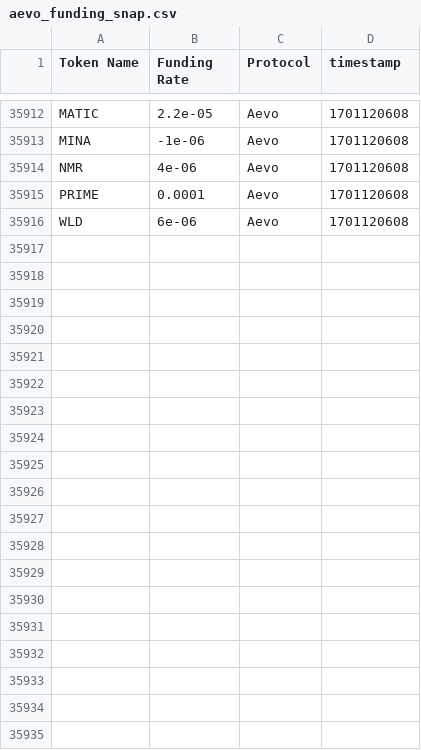
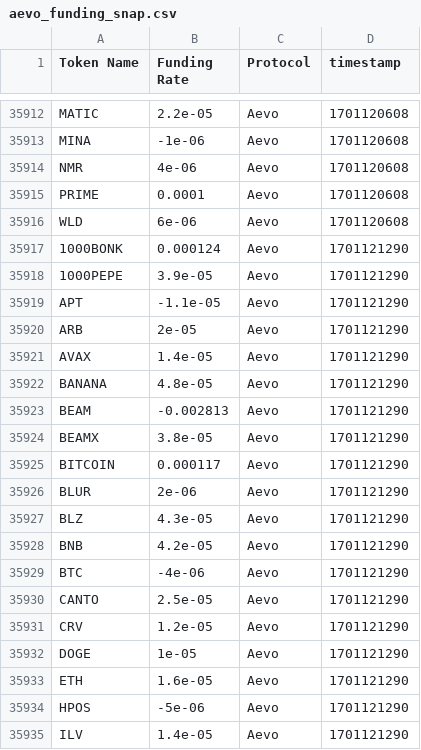
Before and after one commit to 0xsumatt/funding_rate_snaps, a CSV file: aevo_funding_snap.csv, drawn as a sheet; only a part is shown, gaps mark what is left out; the diff names each change by its address in the sheet, - before the commit and + after, or states it on an @@ line.

```diff
--- a/aevo_funding_snap.csv
+++ b/aevo_funding_snap.csv
+row 35917: 1000BONK | 0.000124 | Aevo | 1701121290
+row 35918: 1000PEPE | 3.9e-05 | Aevo | 1701121290
+row 35919: APT | -1.1e-05 | Aevo | 1701121290
+row 35920: ARB | 2e-05 | Aevo | 1701121290
+row 35921: AVAX | 1.4e-05 | Aevo | 1701121290
+row 35922: BANANA | 4.8e-05 | Aevo | 1701121290
+row 35923: BEAM | -0.002813 | Aevo | 1701121290
+row 35924: BEAMX | 3.8e-05 | Aevo | 1701121290
+row 35925: BITCOIN | 0.000117 | Aevo | 1701121290
+row 35926: BLUR | 2e-06 | Aevo | 1701121290
+row 35927: BLZ | 4.3e-05 | Aevo | 1701121290
+row 35928: BNB | 4.2e-05 | Aevo | 1701121290
+row 35929: BTC | -4e-06 | Aevo | 1701121290
+row 35930: CANTO | 2.5e-05 | Aevo | 1701121290
+row 35931: CRV | 1.2e-05 | Aevo | 1701121290
+row 35932: DOGE | 1e-05 | Aevo | 1701121290
+row 35933: ETH | 1.6e-05 | Aevo | 1701121290
+row 35934: HPOS | -5e-06 | Aevo | 1701121290
+row 35935: ILV | 1.4e-05 | Aevo | 1701121290
```
Also changed, not shown: mango_funding_snap.csv.
